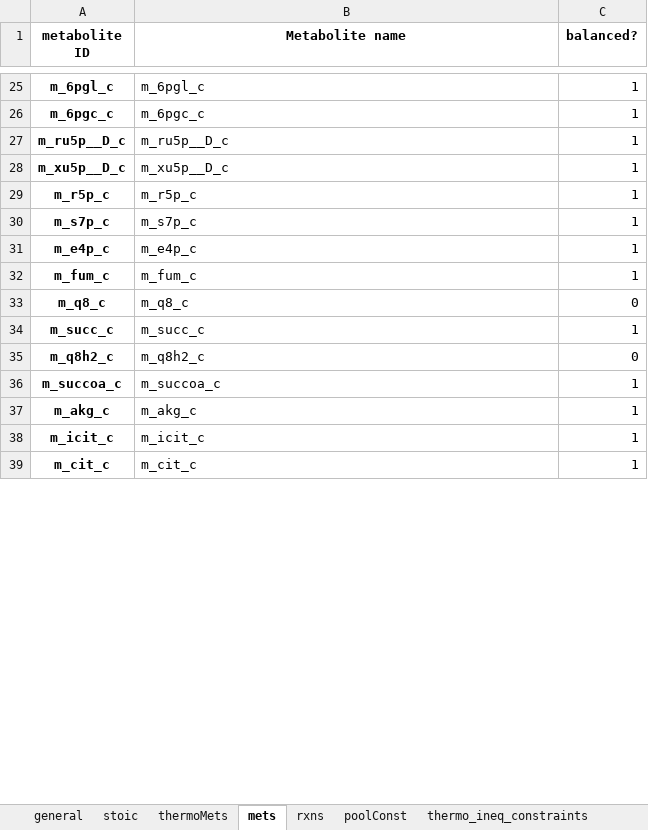
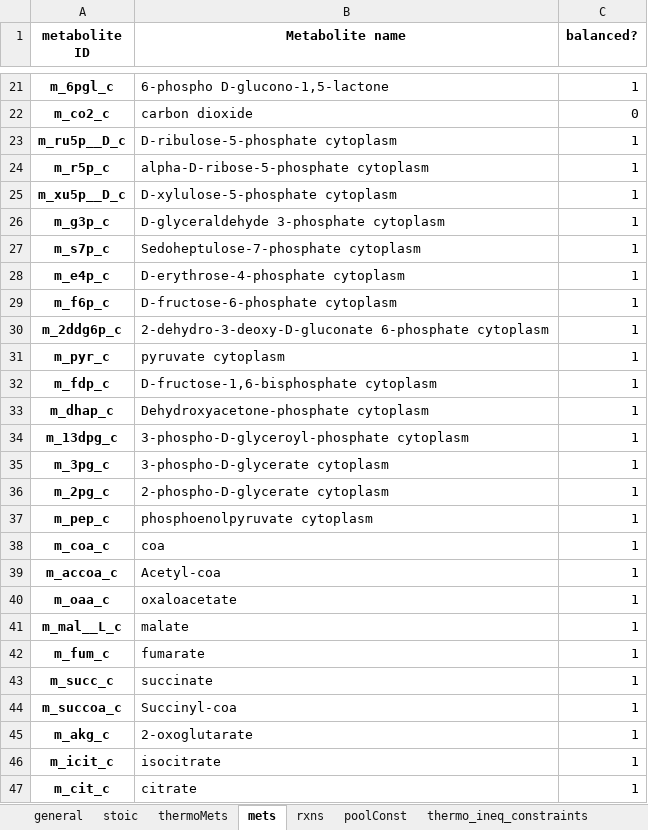
Before and after one commit to biosustain/GRASP, an Excel workbook: io/input/tutorial_05_large_scale.xlsx, sheet mets, drawn as a sheet; only a part is shown, gaps mark what is left out; values as stored, in another font and other column widths than the file's, no borders; removed rows and columns are numbered as before the commit, all else as after; the diff covers the shown part only; the diff names each change by its address in the sheet, - before the commit and + after, or states it on an @@ line.

```diff
--- a/io/input/tutorial_05_large_scale.xlsx (sheet mets)
+++ b/io/input/tutorial_05_large_scale.xlsx (sheet mets)
-B21 (Metabolite name): m_6pgl_c
+B21 (Metabolite name): 6-phospho D-glucono-1,5-lactone
-row 26: m_6pgc_c | m_6pgc_c | 1
+row 22: m_co2_c | carbon dioxide | 0
-B23 (Metabolite name): m_ru5p__D_c
+B23 (Metabolite name): D-ribulose-5-phosphate cytoplasm
+row 24: m_r5p_c | alpha-D-ribose-5-phosphate cytoplasm | 1
-B25 (Metabolite name): m_xu5p__D_c
+B25 (Metabolite name): D-xylulose-5-phosphate cytoplasm
-row 29: m_r5p_c | m_r5p_c | 1
+row 26: m_g3p_c | D-glyceraldehyde 3-phosphate cytoplasm | 1
-B27 (Metabolite name): m_s7p_c
+B27 (Metabolite name): Sedoheptulose-7-phosphate cytoplasm
-B28 (Metabolite name): m_e4p_c
+B28 (Metabolite name): D-erythrose-4-phosphate cytoplasm
+row 29: m_f6p_c | D-fructose-6-phosphate cytoplasm | 1
+row 30: m_2ddg6p_c | 2-dehydro-3-deoxy-D-gluconate 6-phosphate cytoplasm | 1
+row 31: m_pyr_c | pyruvate cytoplasm | 1
+row 32: m_fdp_c | D-fructose-1,6-bisphosphate cytoplasm | 1
+row 33: m_dhap_c | Dehydroxyacetone-phosphate cytoplasm | 1
+row 34: m_13dpg_c | 3-phospho-D-glyceroyl-phosphate cytoplasm | 1
+row 35: m_3pg_c | 3-phospho-D-glycerate cytoplasm | 1
+row 36: m_2pg_c | 2-phospho-D-glycerate cytoplasm | 1
+row 37: m_pep_c | phosphoenolpyruvate cytoplasm | 1
+row 38: m_coa_c | coa | 1
+row 39: m_accoa_c | Acetyl-coa | 1
+row 40: m_oaa_c | oxaloacetate | 1
+row 41: m_mal__L_c | malate | 1
-B42 (Metabolite name): m_fum_c
+B42 (Metabolite name): fumarate
-row 33: m_q8_c | m_q8_c | 0
-B43 (Metabolite name): m_succ_c
+B43 (Metabolite name): succinate
-row 35: m_q8h2_c | m_q8h2_c | 0
-B44 (Metabolite name): m_succoa_c
+B44 (Metabolite name): Succinyl-coa
-B45 (Metabolite name): m_akg_c
+B45 (Metabolite name): 2-oxoglutarate
-B46 (Metabolite name): m_icit_c
+B46 (Metabolite name): isocitrate
-B47 (Metabolite name): m_cit_c
+B47 (Metabolite name): citrate
```
Also changed, not shown: 32 added rows, 27 removed rows, 2 moved rows and 16 edited cells elsewhere in this sheet, sheet stoic, sheet kinetics1, sheet measRates, sheet rxns, sheet metsData, sheet thermoRxns, 4 more sheets, formulas that keep their value, 1 other file.
